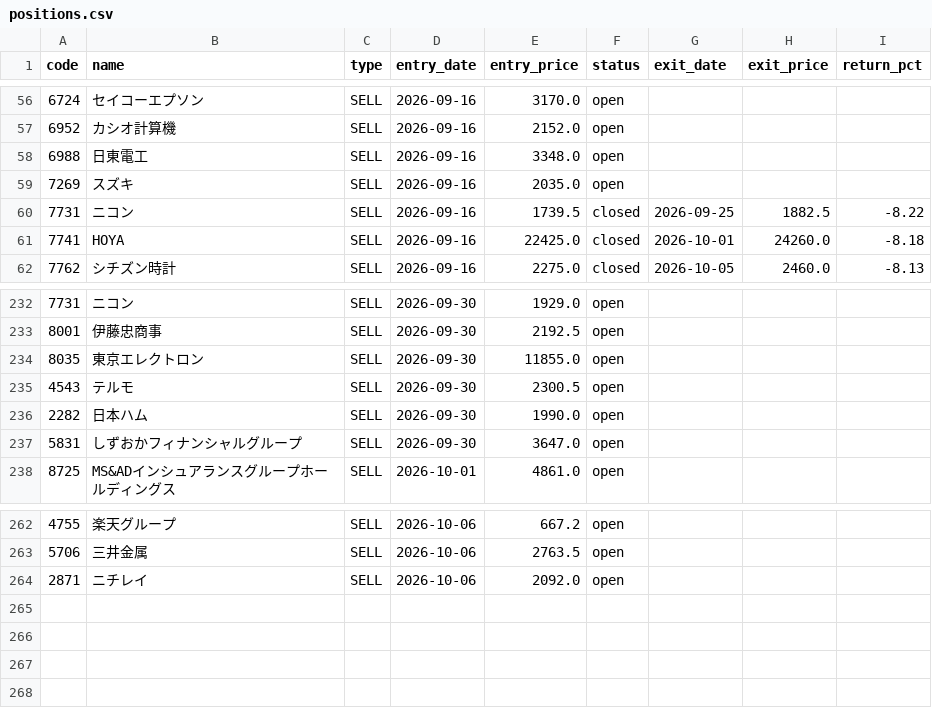
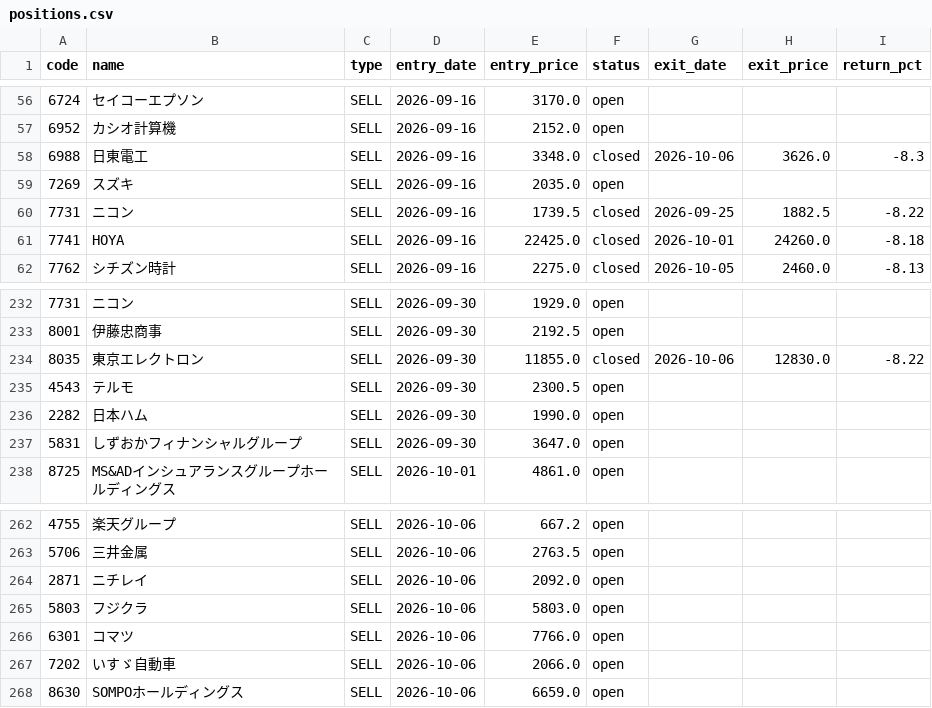
Before and after one commit to alohakozi-ux/nikkei-signal-app, a CSV file: positions.csv, drawn as a sheet; only a part is shown, gaps mark what is left out.

```diff
--- a/positions.csv
+++ b/positions.csv
@@ -57,3 +57,3 @@ code,name,type,entry_date,entry_price,status,exit_date,exit_price,return_pct
 6952,カシオ計算機,SELL,2026-09-16,2152.0,open,,,
-6988,日東電工,SELL,2026-09-16,3348.0,open,,,
+6988,日東電工,SELL,2026-09-16,3348.0,closed,2026-10-06,3626.0,-8.3
 7269,スズキ,SELL,2026-09-16,2035.0,open,,,
@@ -233,3 +233,3 @@ code,name,type,entry_date,entry_price,status,exit_date,exit_price,return_pct
 8001,伊藤忠商事,SELL,2026-09-30,2192.5,open,,,
-8035,東京エレクトロン,SELL,2026-09-30,11855.0,open,,,
+8035,東京エレクトロン,SELL,2026-09-30,11855.0,closed,2026-10-06,12830.0,-8.22
 4543,テルモ,SELL,2026-09-30,2300.5,open,,,
@@ -264 +264,5 @@ code,name,type,entry_date,entry_price,status,exit_date,exit_price,return_pct
 2871,ニチレイ,SELL,2026-10-06,2092.0,open,,,
+5803,フジクラ,SELL,2026-10-06,5803.0,open,,,
+6301,コマツ,SELL,2026-10-06,7766.0,open,,,
+7202,いすゞ自動車,SELL,2026-10-06,2066.0,open,,,
+8630,SOMPOホールディングス,SELL,2026-10-06,6659.0,open,,,
```
